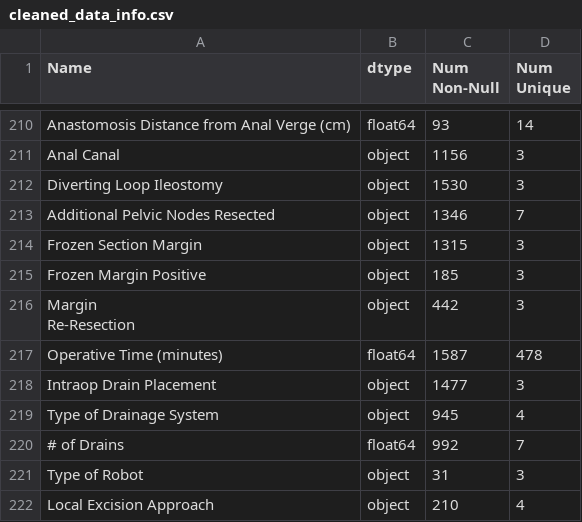
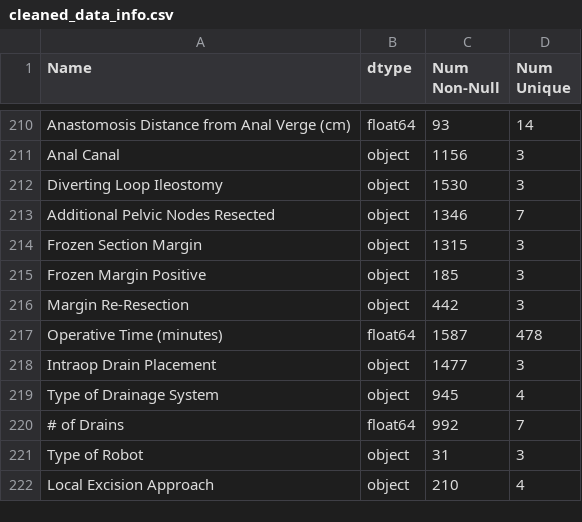
Before and after one commit to andbalch/RCC-Project, a CSV file: Data Documentation/cleaned_data_info.csv, drawn as a sheet; only a part is shown, gaps mark what is left out.

Commit message:
Fix col name w/ linebreak

```diff
--- a/Data Documentation/cleaned_data_info.csv
+++ b/Data Documentation/cleaned_data_info.csv
@@ -215,4 +215,3 @@ Frozen Section Margin,object,1315,3
 Frozen Margin Positive,object,185,3
-"Margin
-Re-Resection",object,442,3
+Margin Re-Resection,object,442,3
 Operative Time (minutes),float64,1587,478
```
Also changed, not shown: Data Documentation/data_info.csv, 1 other file.
